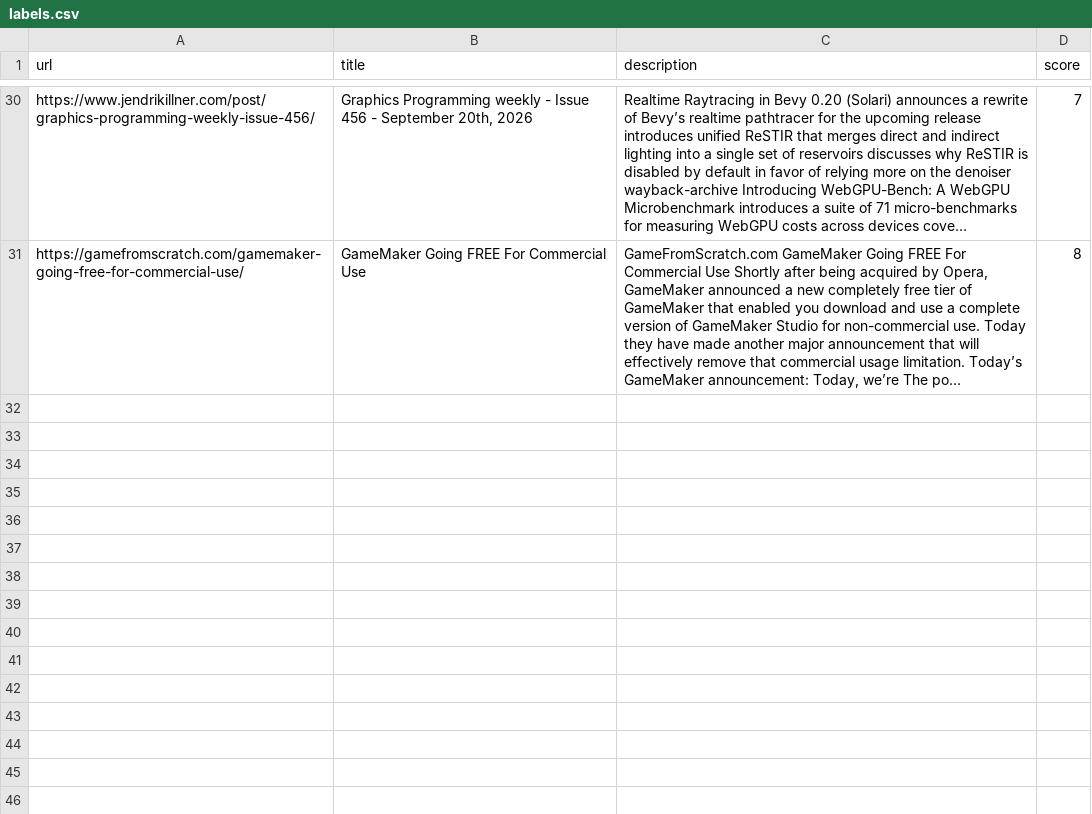
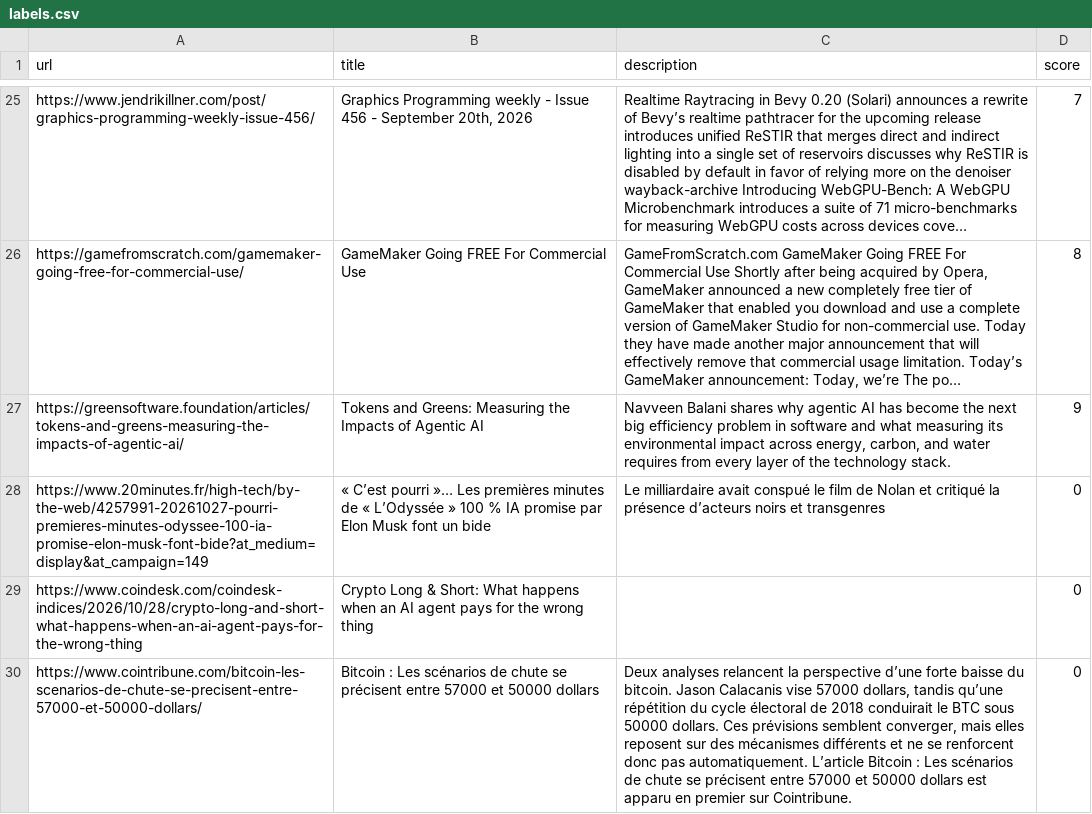
Before and after one commit to LBROCHARD/Auto_RSS_Sorting, a CSV file: eval/labels.csv, drawn as a sheet; only a part is shown, gaps mark what is left out; long unchanged cells end in …; the diff covers the shown part only; the diff names each change by its address in the sheet, - before the commit and + after, or states it on an @@ line.

```diff
--- a/eval/labels.csv
+++ b/eval/labels.csv
+row 27: https://greensoftware.foundation/articles/tokens-and-greens-measuring-the-impacts-of-agentic-ai/ | Tokens and Greens: Measuring the Impacts of Agentic AI | Navveen Balani shares why agentic AI has become the next big efficiency problem in software and what measuring its environmental impact across energy, carbon, and water requires from every layer of the technology stack. | 9
+row 28: https://www.20minutes.fr/high-tech/by-the-web/4257991-20261027-pourri-premieres-minutes-odyssee-100-ia-promise-elon-musk-font-bide?at_medium=display&at_campaign=149 | « C’est pourri »… Les premières minutes de « L’Odyssée » 100 % IA promise par Elon Musk font un bide | Le milliardaire avait conspué le film de Nolan et critiqué la présence d’acteurs noirs et transgenres | 0
+row 29: https://www.coindesk.com/coindesk-indices/2026/10/28/crypto-long-and-short-what-happens-when-an-ai-agent-pays-for-the-wrong-thing | Crypto Long & Short: What happens when an AI agent pays for the wrong thing |  | 0
+row 30: https://www.cointribune.com/bitcoin-les-scenarios-de-chute-se-precisent-entre-57000-et-50000-dollars/ | Bitcoin : Les scénarios de chute se précisent entre 57000 et 50000 dollars | Deux analyses relancent la perspective d’une forte baisse du bitcoin. Jason Calacanis vise 57000 dollars, tandis qu’une répétition du cycle électoral de 2018 conduirait le BTC sous 50000 dollars. Ces prévisions semblent converger, mais elles reposent sur des mécanismes différents et ne se renforcent donc pas automatiquement. L’article Bitcoin : Les scénarios de chute se précisent entre 57000 et 50000 dollars est apparu en premier sur Cointribune. | 0
```
Also changed, not shown: 11 added rows and 5 removed rows elsewhere in this file, 4 other files.
